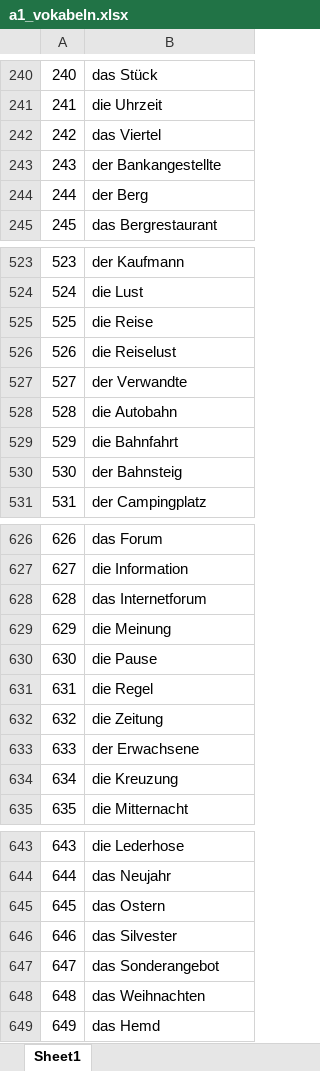
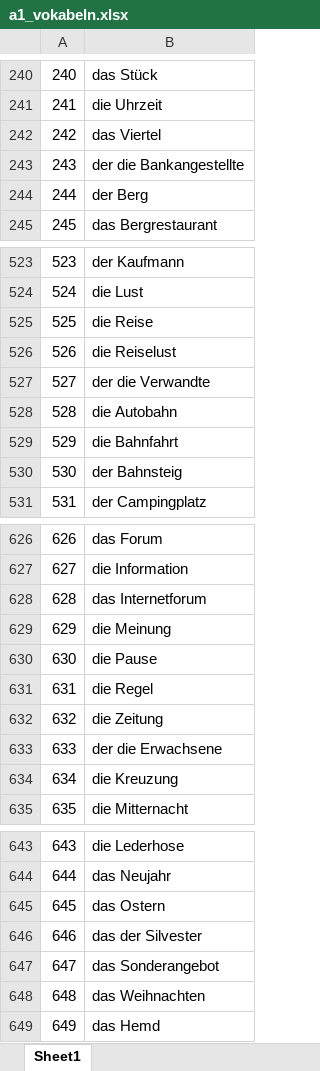
Before and after one commit to ILikePopMusic/gerping, an Excel workbook: data/a1_vokabeln.xlsx, sheet Sheet1, drawn as a sheet; only a part is shown, gaps mark what is left out; values as stored, in another font and other column widths than the file's, no borders; the diff covers the shown part only; the diff names each change by its address in the sheet, - before the commit and + after, or states it on an @@ line.

```diff
--- a/data/a1_vokabeln.xlsx (sheet Sheet1)
+++ b/data/a1_vokabeln.xlsx (sheet Sheet1)
-B243: der Bankangestellte
+B243: der die Bankangestellte
-B527: der Verwandte
+B527: der die Verwandte
-B633: der Erwachsene
+B633: der die Erwachsene
-B646: das Silvester
+B646: das der Silvester
```
Also changed, not shown: 1 added row and 5 edited cells elsewhere in this sheet, 1 other file.
